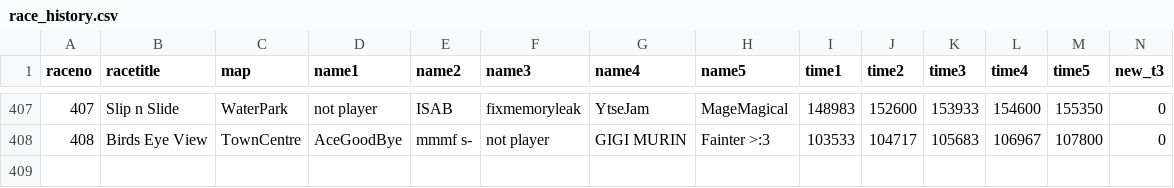
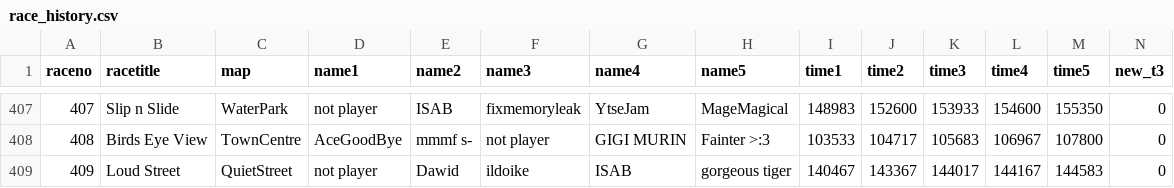
Before and after one commit to aidenhouser/BTD6_RACE_TRACKER, a CSV file: race_history.csv, drawn as a sheet; only a part is shown, gaps mark what is left out; rows hold the shown columns only; the diff names each change by its address in the sheet, - before the commit and + after, or states it on an @@ line.

```diff
--- a/race_history.csv
+++ b/race_history.csv
+row 409: 409 | Loud Street | QuietStreet | not player | Dawid | ildoike | ISAB | gorgeous tiger | 140467 | 143367 | 144017 | 144167 | 144583 | 0
```
Also changed, not shown: 1 other file.
